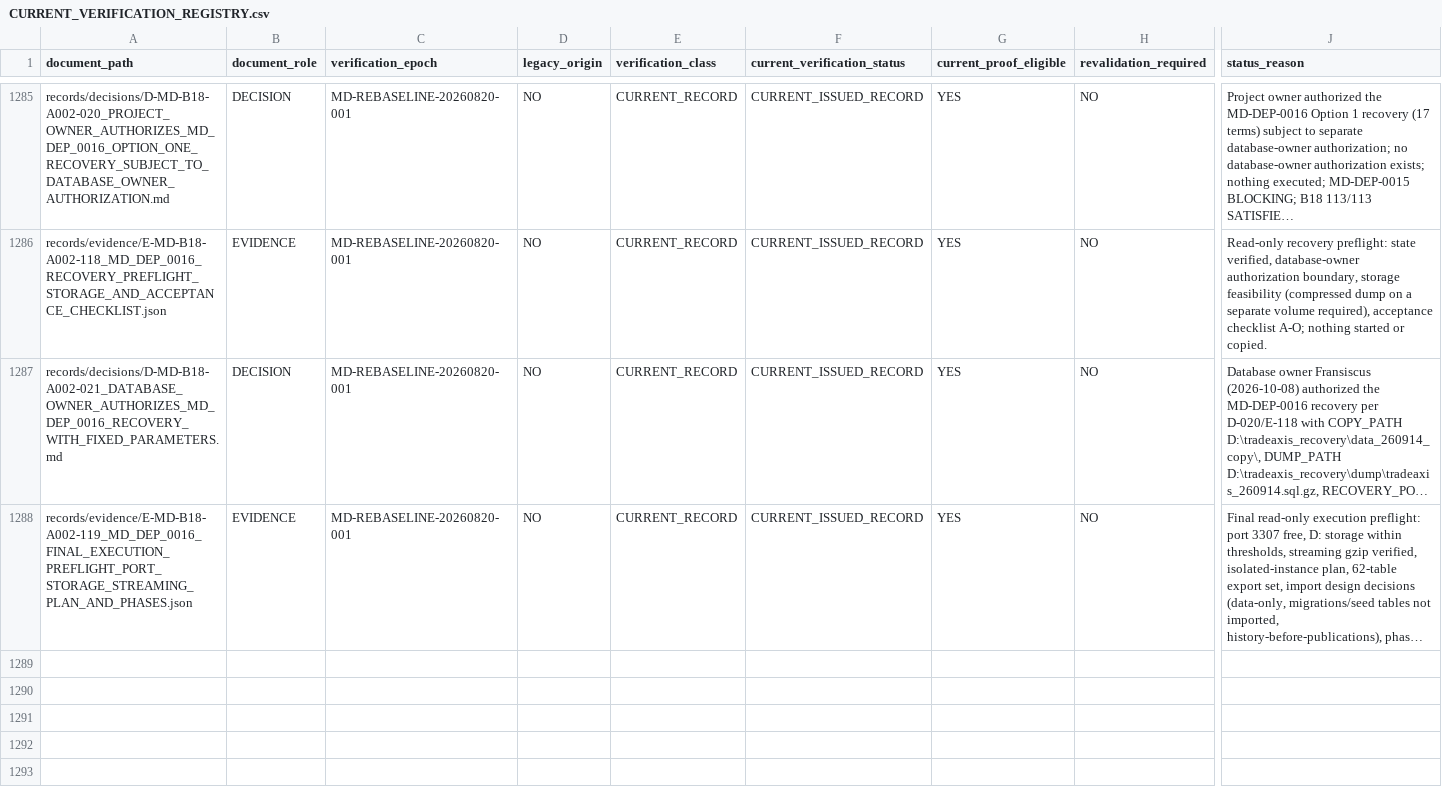
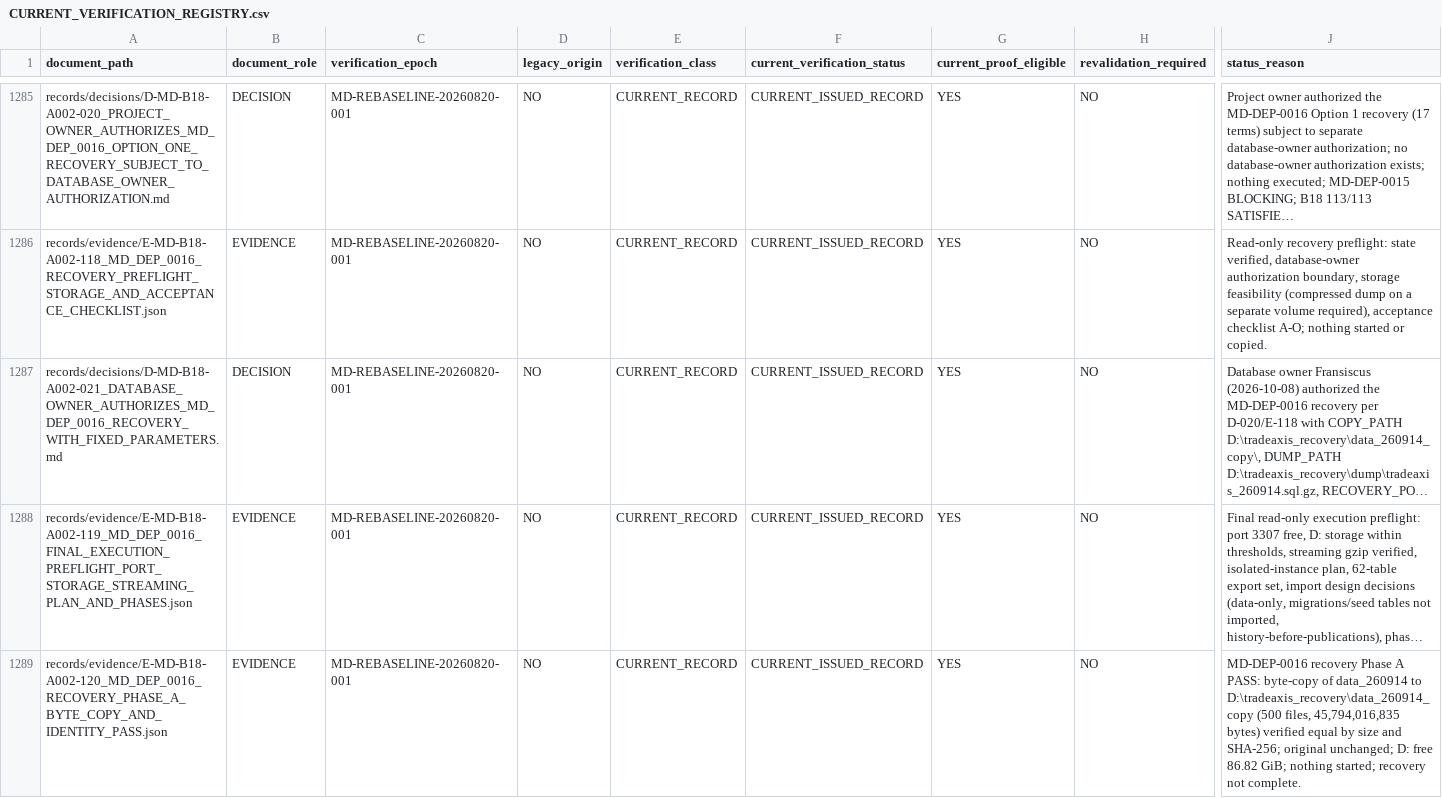
Before and after one commit to franscelstain/tradeaxis-api, a CSV file: docs/market_data/authority/governance/CURRENT_VERIFICATION_REGISTRY.csv, drawn as a sheet; only a part is shown, gaps mark what is left out; long unchanged cells end in …; rows hold the shown columns only; the diff names each change by its address in the sheet, - before the commit and + after, or states it on an @@ line.

```diff
--- a/docs/market_data/authority/governance/CURRENT_VERIFICATION_REGISTRY.csv
+++ b/docs/market_data/authority/governance/CURRENT_VERIFICATION_REGISTRY.csv
+row 1289: records/evidence/E-MD-B18-A002-120_MD_DEP_0016_RECOVERY_PHASE_A_BYTE_COPY_AND_IDENTITY_PASS.json | EVIDENCE | MD-REBASELINE-20260820-001 | NO | CURRENT_RECORD | CURRENT_ISSUED_RECORD | YES | NO | MD-DEP-0016 recovery Phase A PASS: byte-copy of data_260914 to D:\tradeaxis_recovery\data_260914_copy (500 files, 45,794,016,835 bytes) verified equal by size and SHA-256; original unchanged; D: free 86.82 GiB; nothing started; recovery not complete.
```
Also changed, not shown: docs/market_data/authority/governance/DOCUMENT_ID_REGISTRY.csv, docs/market_data/authority/governance/DOCUMENT_ROLE_REGISTRY.csv, 6 other files.
